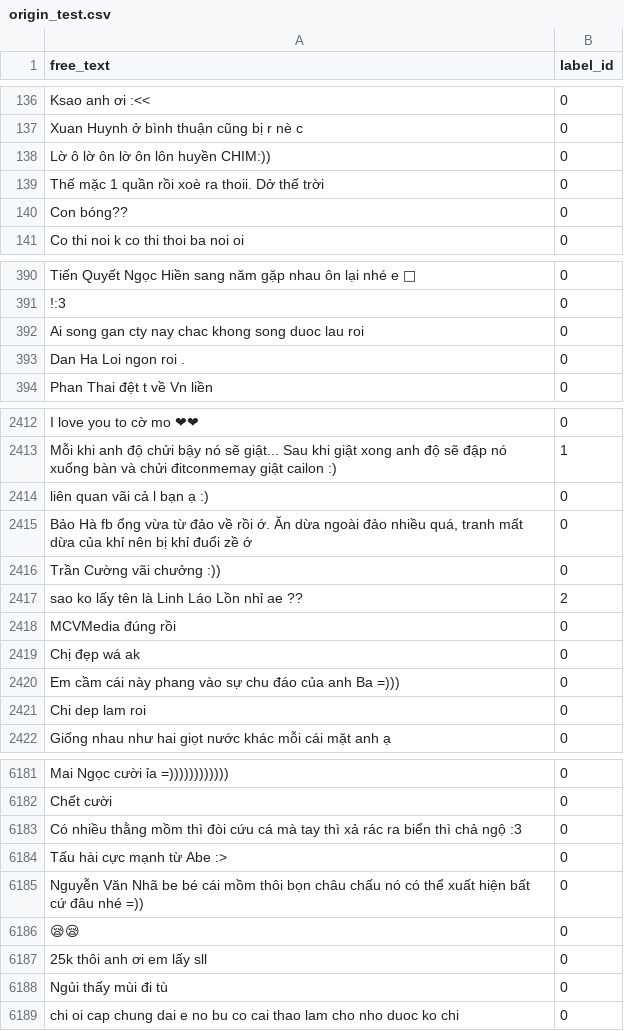
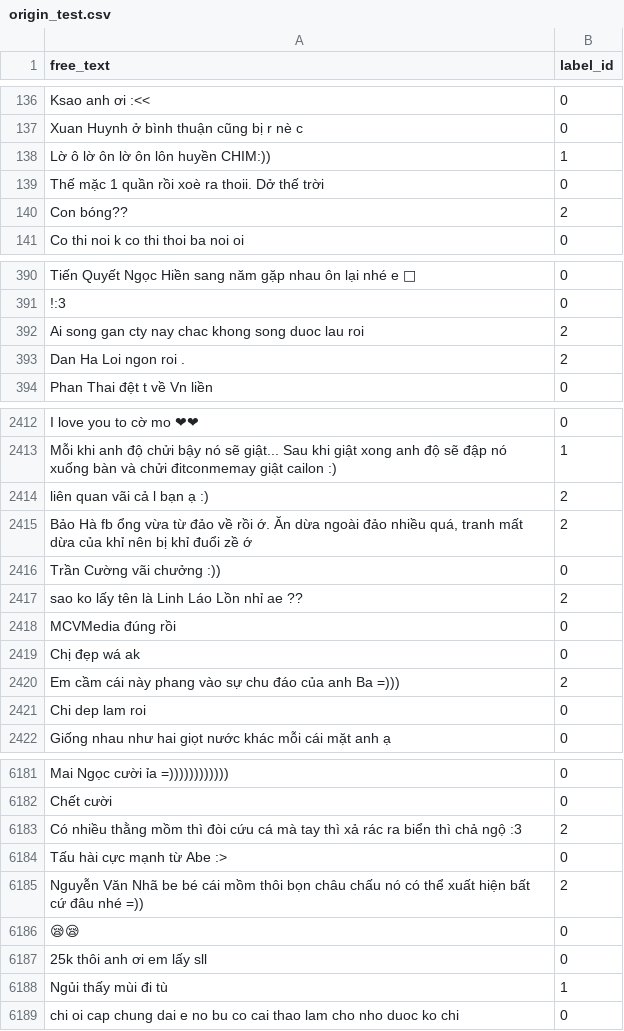
Before and after one commit to quocthaile/social_media_mining, a CSV file: dataset-vihsd/origin_test.csv, drawn as a sheet; only a part is shown, gaps mark what is left out; the diff covers the shown part only; the diff names each change by its address in the sheet, - before the commit and + after, or states it on an @@ line.

Commit message:
Fix labels for Origin Test

```diff
--- a/dataset-vihsd/origin_test.csv
+++ b/dataset-vihsd/origin_test.csv
-B138 (label_id): 0
+B138 (label_id): 1
-B140 (label_id): 0
+B140 (label_id): 2
-B392:B393 (label_id): 0
+B392:B393 (label_id): 2
-B2414:B2415 (label_id): 0
+B2414:B2415 (label_id): 2
-B2420 (label_id): 0
+B2420 (label_id): 2
-B6183 (label_id): 0
+B6183 (label_id): 2
-B6185 (label_id): 0
+B6185 (label_id): 2
-B6188 (label_id): 0
+B6188 (label_id): 1
```
Also changed, not shown: 182 edited cells elsewhere in this file.
